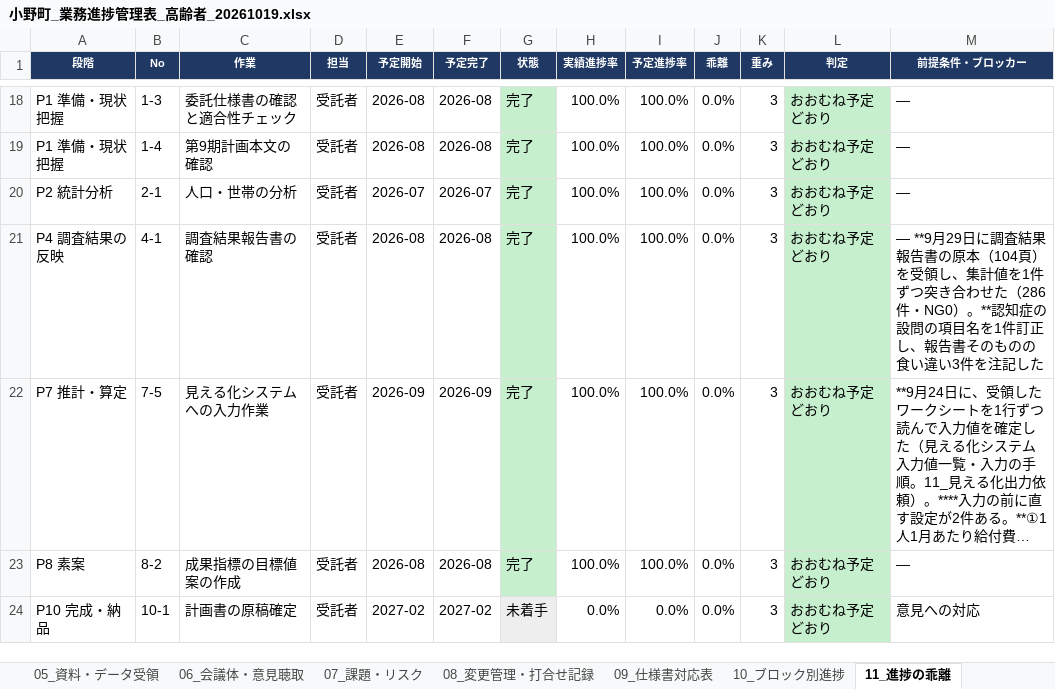
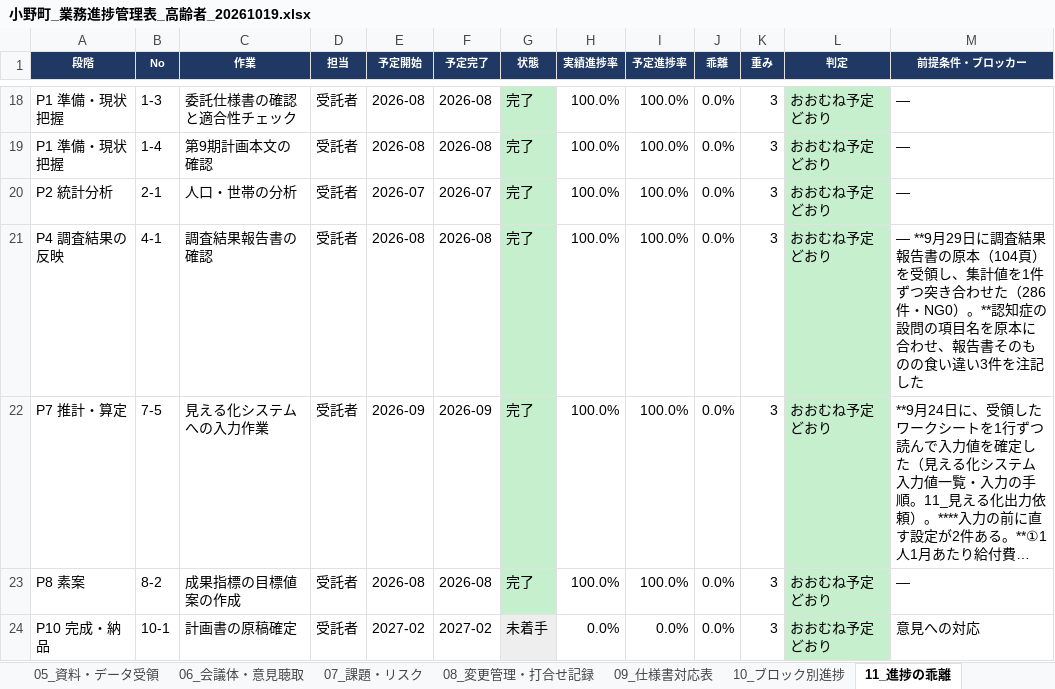
Before and after one commit to ryowakayama-gif/repository, an Excel workbook: 小野町_引継ぎ_整理済/17_業務進捗管理/小野町_業務進捗管理表_高齢者_20261019.xlsx, sheet 11_進捗の乖離, drawn as a sheet; only a part is shown, gaps mark what is left out; long unchanged cells end in …; values as stored, in another font and other column widths than the file's, no borders; the diff covers the shown part only; the diff names each change by its address in the sheet, - before the commit and + after, or states it on an @@ line.

```diff
--- a/小野町_引継ぎ_整理済/17_業務進捗管理/小野町_業務進捗管理表_高齢者_20261019.xlsx (sheet 11_進捗の乖離)
+++ b/小野町_引継ぎ_整理済/17_業務進捗管理/小野町_業務進捗管理表_高齢者_20261019.xlsx (sheet 11_進捗の乖離)
-M21 (前提条件・ブロッカー): …項目名を1件訂正し、報告書…
+M21 (前提条件・ブロッカー): …項目名を原本に合わせ、報告書…
```
Also changed, not shown: 1 edited cell elsewhere in this sheet, sheet 01_WBS, sheet 08_変更管理・打合せ記録, sheet 00_ダッシュボード, 小野町_引継ぎ_整理済/03_計画素案/小野町_障がい計画_他素案への追加候補の対応表_20261020.xlsx, 小野町_引継ぎ_整理済/11_見える化出力依頼/小野町_見える化_ワーニングの確認結果_20260925.xlsx, 44 other files.
